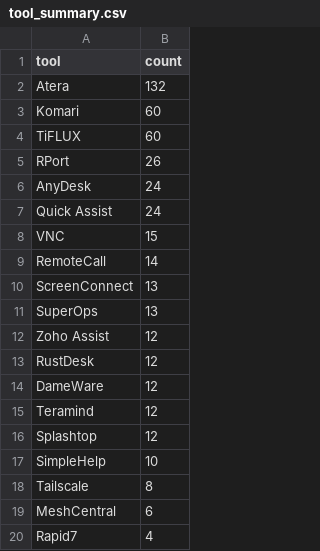
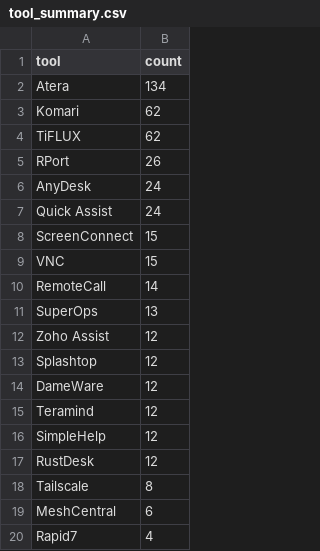
Before and after one commit to Threat-Hunting-Journal/RMM-Tool-Tracking, a CSV file: docs/tool_summary.csv, drawn as a sheet; only a part is shown.

```diff
--- a/docs/tool_summary.csv
+++ b/docs/tool_summary.csv
@@ -1,5 +1,5 @@
 tool,count
-Atera,132
-Komari,60
-TiFLUX,60
+Atera,134
+Komari,62
+TiFLUX,62
 RPort,26
@@ -7,12 +7,12 @@ AnyDesk,24
 Quick Assist,24
+ScreenConnect,15
 VNC,15
 RemoteCall,14
-ScreenConnect,13
 SuperOps,13
 Zoho Assist,12
-RustDesk,12
+Splashtop,12
 DameWare,12
 Teramind,12
-Splashtop,12
-SimpleHelp,10
+SimpleHelp,12
+RustDesk,12
 Tailscale,8
```
Also changed, not shown: docs/findings.csv, findings.csv, 1 other file.
